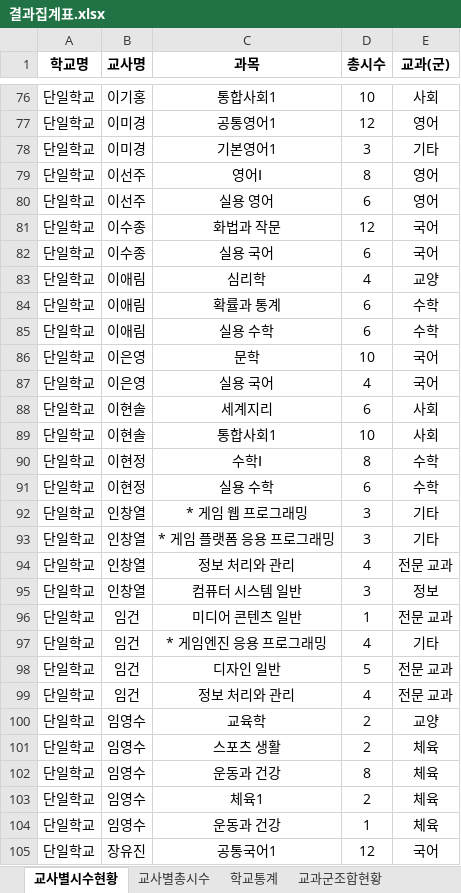
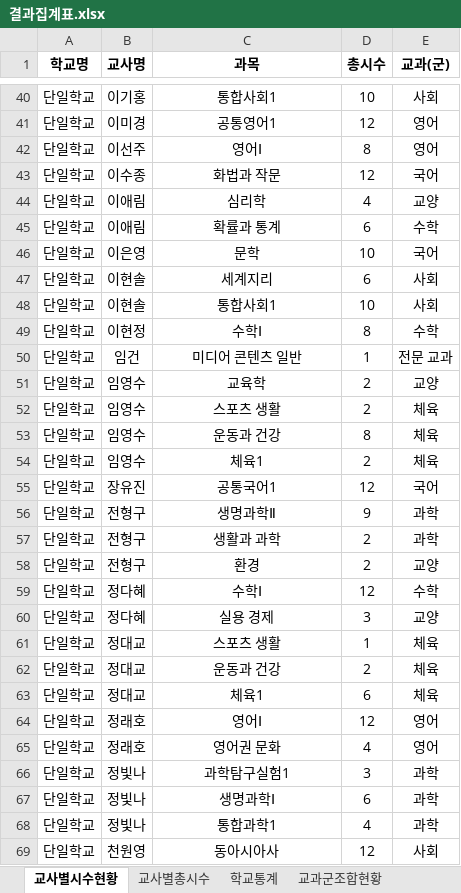
Before and after one commit to ngryun/NEIS-Hours-Calculator, an Excel workbook: 결과집계표.xlsx, sheet 교사별시수현황, drawn as a sheet; only a part is shown, gaps mark what is left out; the shorter side is filled out with more unchanged rows; values as stored, in another font and other column widths than the file's, no borders; the diff covers the shown part only; the diff names each change by its address in the sheet, - before the commit and + after, or states it on an @@ line.

```diff
--- a/결과집계표.xlsx (sheet 교사별시수현황)
+++ b/결과집계표.xlsx (sheet 교사별시수현황)
-row 78: 단일학교 | 이미경 | 기본영어1 | 3 | 기타
-row 80: 단일학교 | 이선주 | 실용 영어 | 6 | 영어
-row 82: 단일학교 | 이수종 | 실용 국어 | 6 | 국어
-row 85: 단일학교 | 이애림 | 실용 수학 | 6 | 수학
-row 87: 단일학교 | 이은영 | 실용 국어 | 4 | 국어
-row 91: 단일학교 | 이현정 | 실용 수학 | 6 | 수학
-row 92: 단일학교 | 인창열 | * 게임 웹 프로그래밍 | 3 | 기타
-row 93: 단일학교 | 인창열 | * 게임 플랫폼 응용 프로그래밍 | 3 | 기타
-row 94: 단일학교 | 인창열 | 정보 처리와 관리 | 4 | 전문 교과
-row 95: 단일학교 | 인창열 | 컴퓨터 시스템 일반 | 3 | 정보
-row 97: 단일학교 | 임건 | * 게임엔진 응용 프로그래밍 | 4 | 기타
-row 98: 단일학교 | 임건 | 디자인 일반 | 5 | 전문 교과
-row 99: 단일학교 | 임건 | 정보 처리와 관리 | 4 | 전문 교과
-row 104: 단일학교 | 임영수 | 운동과 건강 | 1 | 체육
```
Also changed, not shown: 48 removed rows elsewhere in this sheet, sheet 교사별총시수, sheet 학교통계, sheet 교과군조합현황, charts or pictures, 2 other files.
